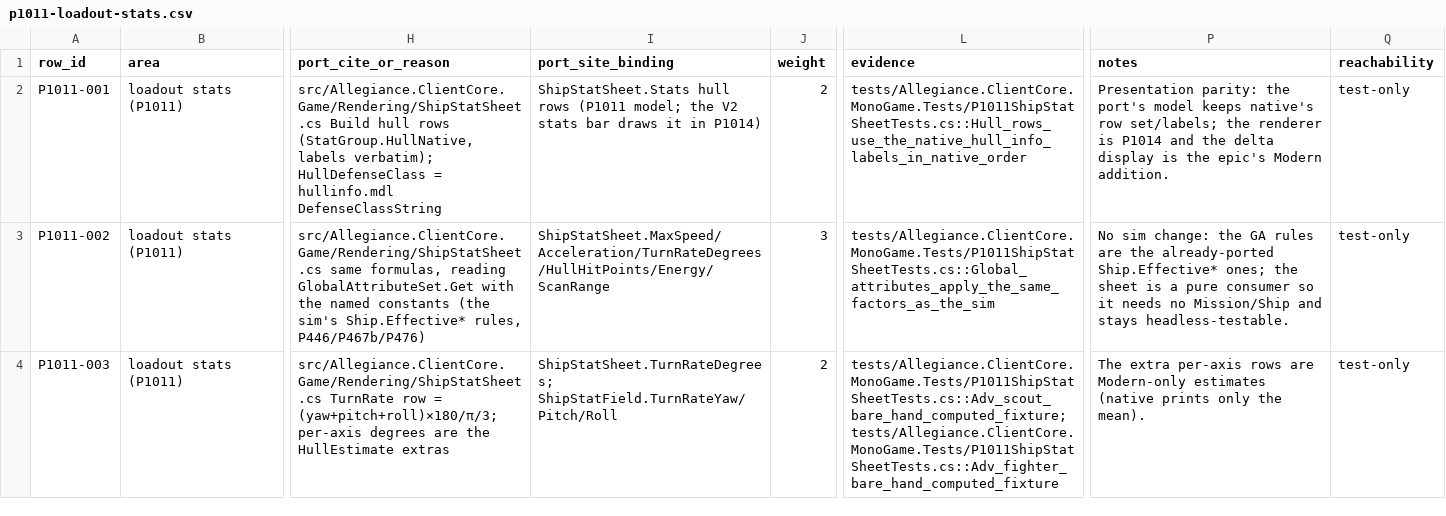
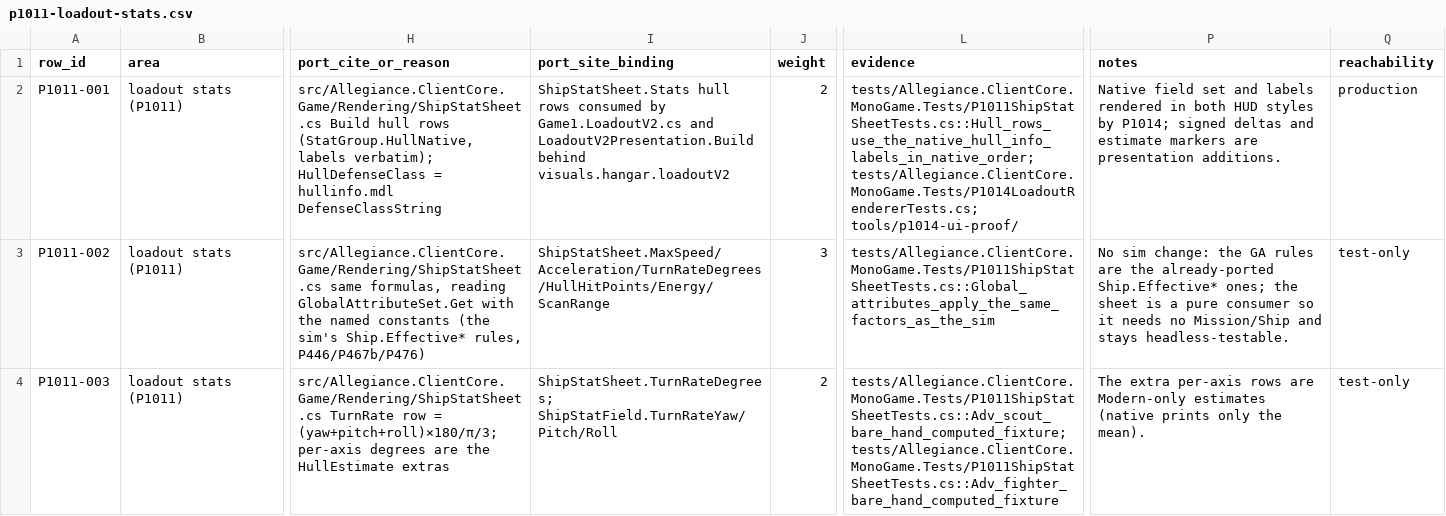
Before and after one commit to dominusbelial/AllegianceCore-public, a CSV file: docs/parity/p1011-loadout-stats.csv, drawn as a sheet; only a part is shown, gaps mark what is left out; the diff names each change by its address in the sheet, - before the commit and + after, or states it on an @@ line.

```diff
--- a/docs/parity/p1011-loadout-stats.csv
+++ b/docs/parity/p1011-loadout-stats.csv
-I2 (port_site_binding): …hull rows (P1011 model; the V2 stats bar draws it in P1014)
+I2 (port_site_binding): …hull rows consumed by Game1.LoadoutV2.cs and LoadoutV2Presentation.Build behind visuals.hangar.loadoutV2
-L2 (evidence): tests/Allegiance.ClientCore.MonoGame.Tests/P1011ShipStatSheetTests.cs::Hull_rows_use_the_native_hull_info_labels_in_native_order
+L2 (evidence): tests/Allegiance.ClientCore.MonoGame.Tests/P1011ShipStatSheetTests.cs::Hull_rows_use_the_native_hull_info_labels_in_native_order; tests/Allegiance.ClientCore.MonoGame.Tests/P1014LoadoutRendererTests.cs; tools/p1014-ui-proof/
-P2 (notes): Presentation parity: the port's model keeps native's row set/labels; the renderer is P1014 and the delta display is the epic's Modern addition.
+P2 (notes): Native field set and labels rendered in both HUD styles by P1014; signed deltas and estimate markers are presentation additions.
-Q2 (reachability): test-only
+Q2 (reachability): production
```
Also changed, not shown: 31 other files.
